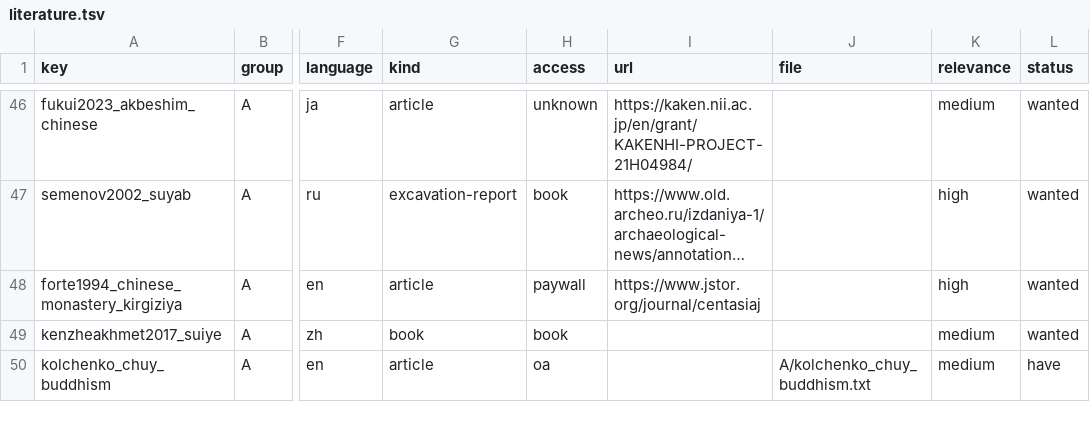
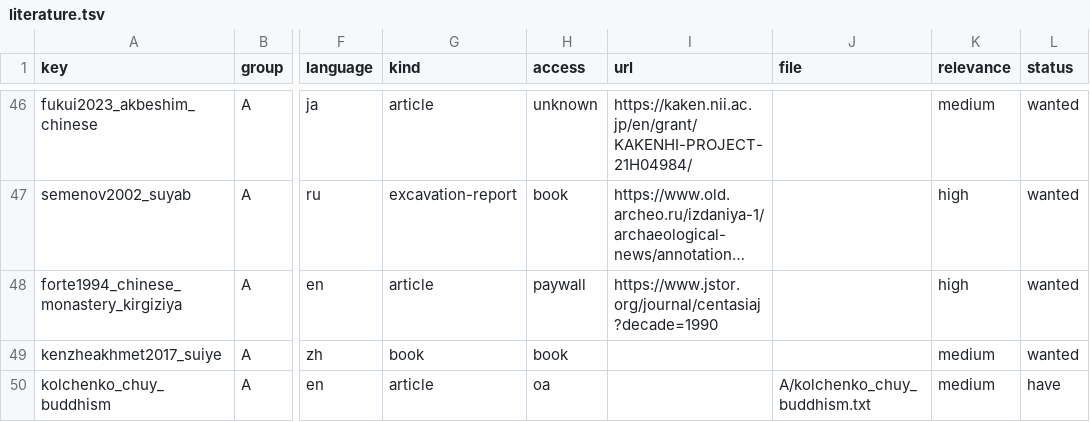
Before and after one commit to kengoharimoto/xuanzang-places, a TSV file: data/literature.tsv, drawn as a sheet; only a part is shown, gaps mark what is left out; long unchanged cells end in …; the diff covers the shown part only; the diff names each change by its address in the sheet, - before the commit and + after, or states it on an @@ line.

```diff
--- a/data/literature.tsv
+++ b/data/literature.tsv
-I48 (url): https://www.jstor.org/journal/centasiaj
+I48 (url): https://www.jstor.org/journal/centasiaj?decade=1990
```
Also changed, not shown: 7 edited cells elsewhere in this file, 1 other file.
